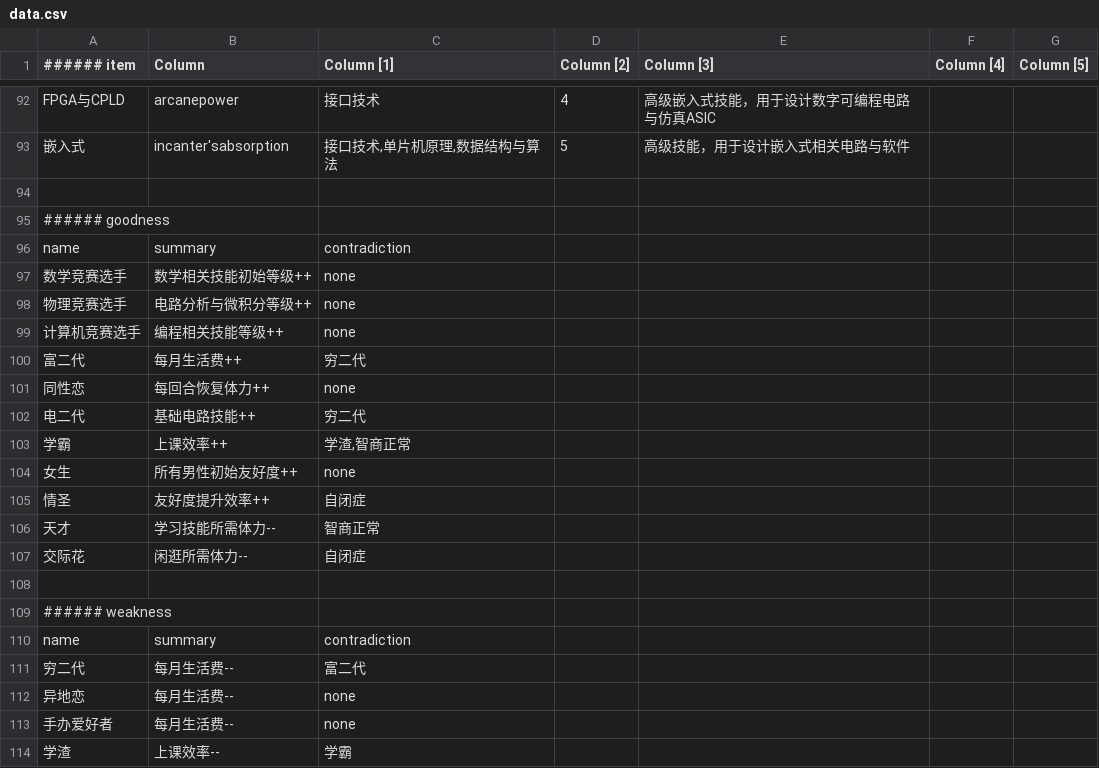
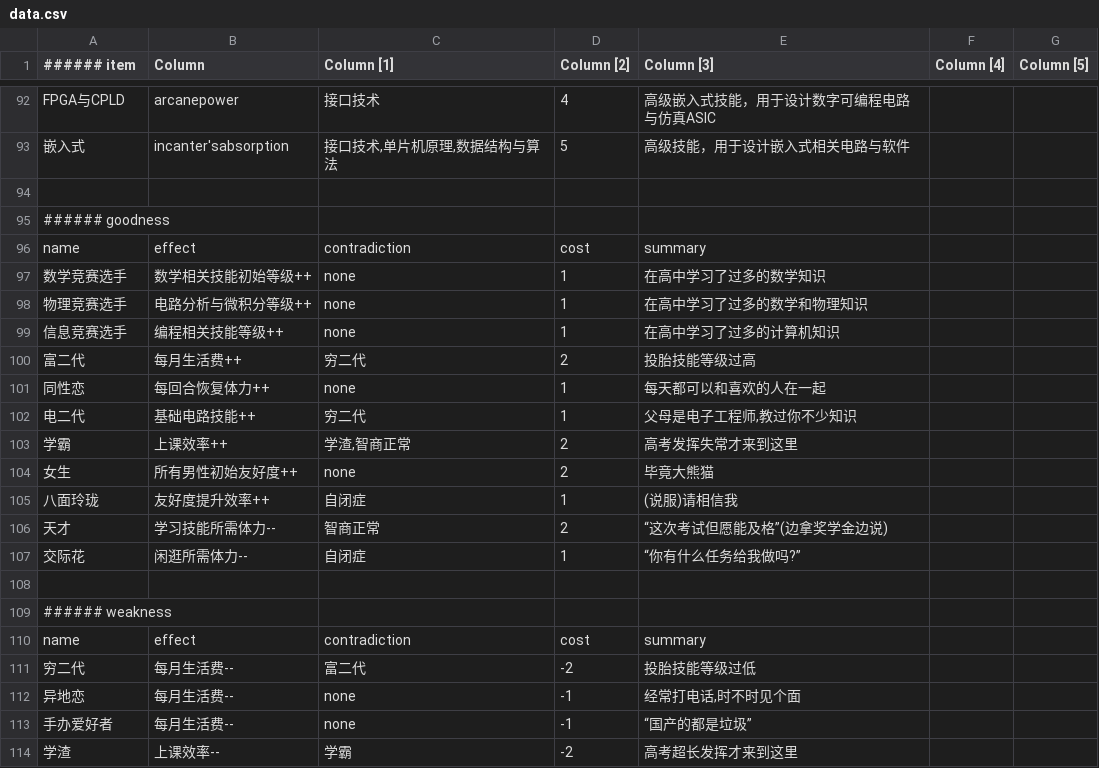
Before and after one commit to blackmiaool/kexie_game, a CSV file: data.csv, drawn as a sheet; only a part is shown, gaps mark what is left out; the diff covers the shown part only.

```diff
--- a/data.csv
+++ b/data.csv
@@ -95,20 +95,20 @@
 "###### goodness",,,,,,
-"name","summary","contradiction",,,,
-"数学竞赛选手","数学相关技能初始等级++","none",,,,
-"物理竞赛选手","电路分析与微积分等级++","none",,,,
-"计算机竞赛选手","编程相关技能等级++","none",,,,
-"富二代","每月生活费++","穷二代",,,,
-"同性恋","每回合恢复体力++","none",,,,
-"电二代","基础电路技能++","穷二代",,,,
-"学霸","上课效率++","学渣,智商正常",,,,
-"女生","所有男性初始友好度++","none",,,,
-"情圣","友好度提升效率++","自闭症",,,,
-"天才","学习技能所需体力--","智商正常",,,,
-"交际花","闲逛所需体力--","自闭症",,,,
+"name","effect","contradiction","cost","summary",,
+"数学竞赛选手","数学相关技能初始等级++","none",1,"在高中学习了过多的数学知识",,
+"物理竞赛选手","电路分析与微积分等级++","none",1,"在高中学习了过多的数学和物理知识",,
+"信息竞赛选手","编程相关技能等级++","none",1,"在高中学习了过多的计算机知识",,
+"富二代","每月生活费++","穷二代",2,"投胎技能等级过高",,
+"同性恋","每回合恢复体力++","none",1,"每天都可以和喜欢的人在一起",,
+"电二代","基础电路技能++","穷二代",1,"父母是电子工程师,教过你不少知识",,
+"学霸","上课效率++","学渣,智商正常",2,"高考发挥失常才来到这里",,
+"女生","所有男性初始友好度++","none",2,"毕竟大熊猫",,
+"八面玲珑","友好度提升效率++","自闭症",1,"(说服)请相信我",,
+"天才","学习技能所需体力--","智商正常",2,"“这次考试但愿能及格”(边拿奖学金边说)",,
+"交际花","闲逛所需体力--","自闭症",1,"“你有什么任务给我做吗?”",,
 ,,,,,,
 "###### weakness",,,,,,
-"name","summary","contradiction",,,,
-"穷二代","每月生活费--","富二代",,,,
-"异地恋","每月生活费--","none",,,,
-"手办爱好者","每月生活费--","none",,,,
-"学渣","上课效率--","学霸",,,,
+"name","effect","contradiction","cost","summary",,
+"穷二代","每月生活费--","富二代",-2,"投胎技能等级过低",,
+"异地恋","每月生活费--","none",-1,"经常打电话,时不时见个面",,
+"手办爱好者","每月生活费--","none",-1,"“国产的都是垃圾”",,
+"学渣","上课效率--","学霸",-2,"高考超长发挥才来到这里",,
```
Also changed, not shown: 10 edited cells elsewhere in this file, 19 other files.
